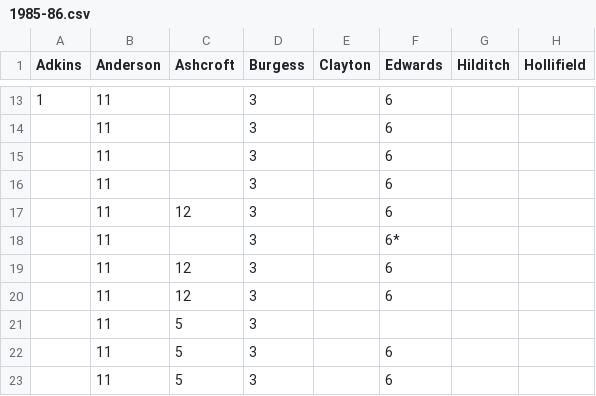
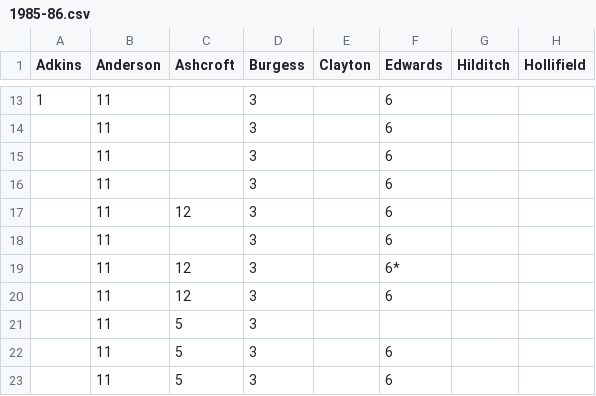
Before and after one commit to petebrown/complete-record, a CSV file: seasons/csv/1985-86.csv, drawn as a sheet; only a part is shown, gaps mark what is left out; the diff names each change by its address in the sheet, - before the commit and + after, or states it on an @@ line.

```diff
--- a/seasons/csv/1985-86.csv
+++ b/seasons/csv/1985-86.csv
-F18 (Edwards): 6*
+F18 (Edwards): 6
-F19 (Edwards): 6
+F19 (Edwards): 6*
```
Also changed, not shown: 2 other files.
